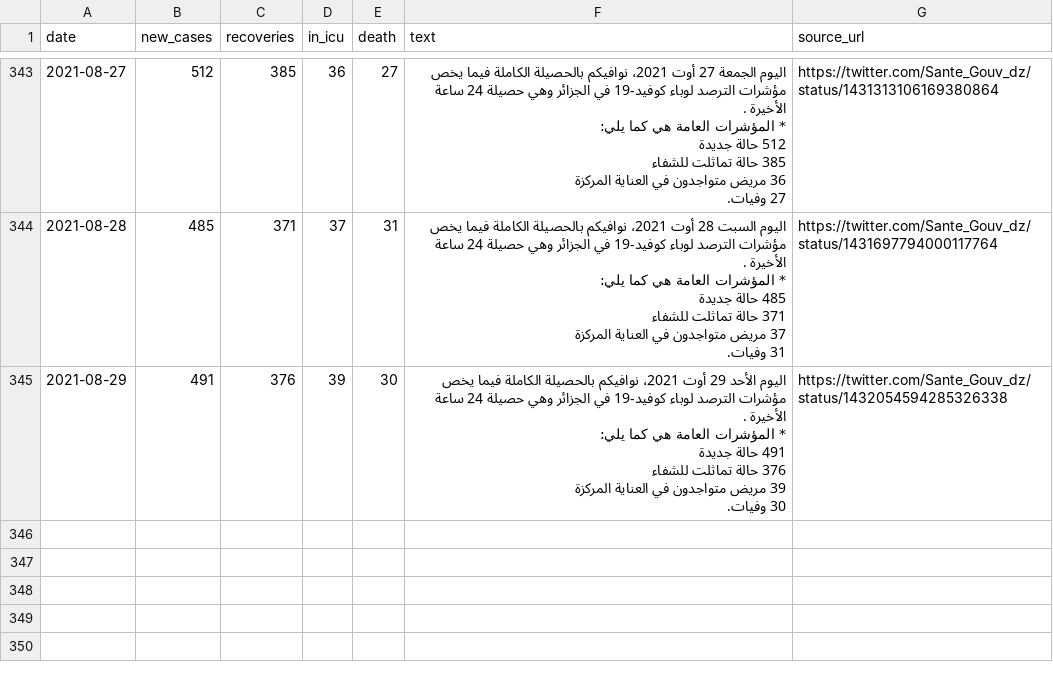
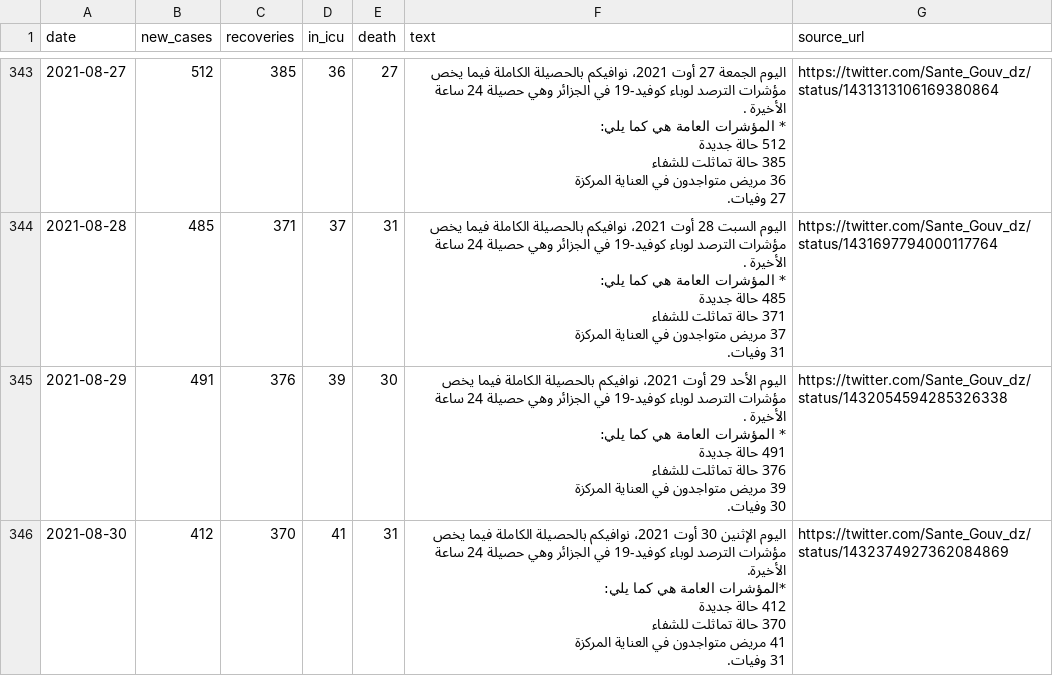
Before and after one commit to yasserkaddour/covid19-icu-data-algeria, a CSV file: algeria-covid19-icu-data.csv, drawn as a sheet; only a part is shown, gaps mark what is left out; ↵ is a line break in a cell; the diff names each change by its address in the sheet, - before the commit and + after, or states it on an @@ line.

Commit message:
2021-08-30 automatic updates

```diff
--- a/algeria-covid19-icu-data.csv
+++ b/algeria-covid19-icu-data.csv
+row 346: 2021-08-30 | 412 | 370 | 41 | 31 | اليوم الإثنين 30 أوت 2021، نوافيكم بالحصيلة الكاملة فيما يخص مؤشرات الترصد لوباء كوفيد-19 في الجزائر وهي حصيلة 24 ساعة الأخيرة. ↵ *المؤشرات العامة هي كما يلي: ↵ 412 حالة جديدة ↵ 370 حالة تماثلت للشفاء ↵ 41 مريض متواجدون في العناية المركزة ↵ 31 وفيات. | https://twitter.com/Sante_Gouv_dz/status/1432374927362084869
```
